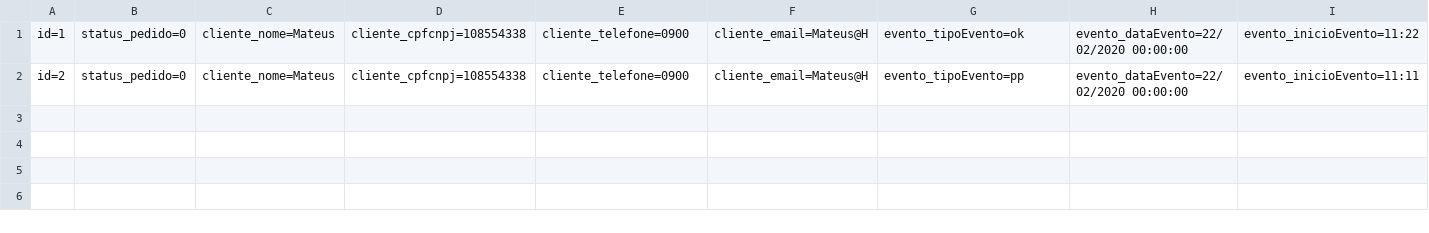
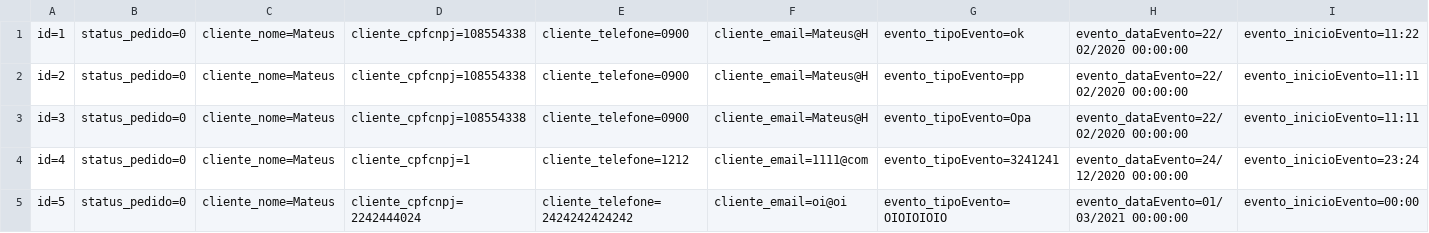
Before and after one commit to Davi-Alencar/Ex-Csharp, a CSV file: rltpMVC/Database/Agendamento.csv, drawn as a sheet; only a part is shown; rows hold the shown columns only; the diff names each change by its address in the sheet, - before the commit and + after, or states it on an @@ line.

```diff
--- a/rltpMVC/Database/Agendamento.csv
+++ b/rltpMVC/Database/Agendamento.csv
+row 3: id=3 | status_pedido=0 | cliente_nome=Mateus | cliente_cpfcnpj=108554338 | cliente_telefone=0900 | cliente_email=Mateus@H | evento_tipoEvento=Opa | evento_dataEvento=22/02/2020 00:00:00 | evento_inicioEvento=11:11
+row 4: id=4 | status_pedido=0 | cliente_nome=Mateus | cliente_cpfcnpj=1 | cliente_telefone=1212 | cliente_email=1111@com | evento_tipoEvento=3241241 | evento_dataEvento=24/12/2020 00:00:00 | evento_inicioEvento=23:24
+row 5: id=5 | status_pedido=0 | cliente_nome=Mateus | cliente_cpfcnpj=2242444024 | cliente_telefone=2424242424242 | cliente_email=oi@oi | evento_tipoEvento=OIOIOIOIO | evento_dataEvento=01/03/2021 00:00:00 | evento_inicioEvento=00:00
```
Also changed, not shown: 20 other files.
